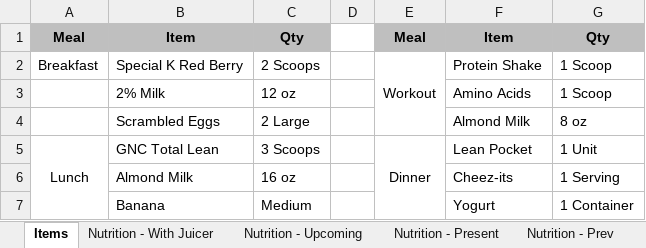
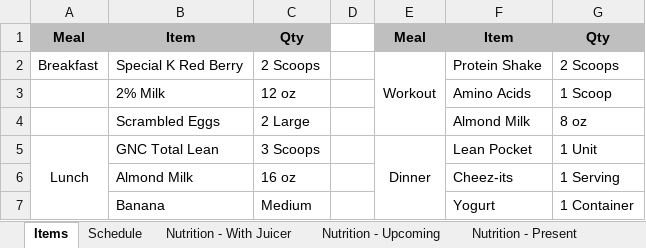
Before and after one commit to justinmreina/GymRoutines, an Excel workbook: Suppl/nutrition plan.xlsx, sheet Items, drawn as a sheet; values as stored, in another font and other column widths than the file's, no borders; the diff names each change by its address in the sheet, - before the commit and + after, or states it on an @@ line.

```diff
--- a/Suppl/nutrition plan.xlsx (sheet Items)
+++ b/Suppl/nutrition plan.xlsx (sheet Items)
+sheet tab: Schedule
-G2: 1 Scoop
+G2: 2 Scoops
```
Also changed, not shown: sheet Nutrition - With Juicer, formulas that keep their value, hidden cells, Suppl/path.xlsx, 38 other files.
